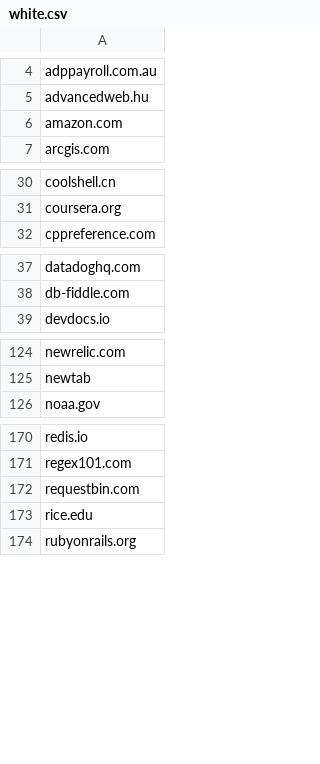
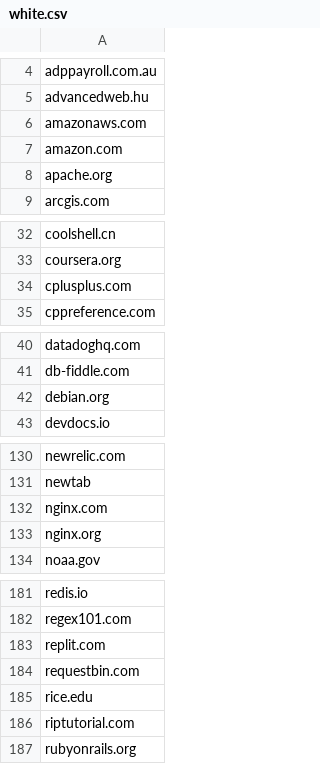
Before and after one commit to eliteGoblin/focusd, a CSV file: data/white.csv, drawn as a sheet; only a part is shown, gaps mark what is left out; the diff covers the shown part only.

```diff
--- a/data/white.csv
+++ b/data/white.csv
@@ -5,3 +5,5 @@ adppayroll.com.au
 advancedweb.hu
+amazonaws.com
 amazon.com
+apache.org
 arcgis.com
@@ -31,2 +33,3 @@ coolshell.cn
 coursera.org
+cplusplus.com
 cppreference.com
@@ -38,2 +41,3 @@ datadoghq.com
 db-fiddle.com
+debian.org
 devdocs.io
@@ -125,2 +131,4 @@ newrelic.com
 newtab
+nginx.com
+nginx.org
 noaa.gov
@@ -171,4 +182,6 @@ redis.io
 regex101.com
+replit.com
 requestbin.com
 rice.edu
+riptutorial.com
 rubyonrails.org
```
Also changed, not shown: 6 added rows elsewhere in this file, data/black.csv, 2 other files.
